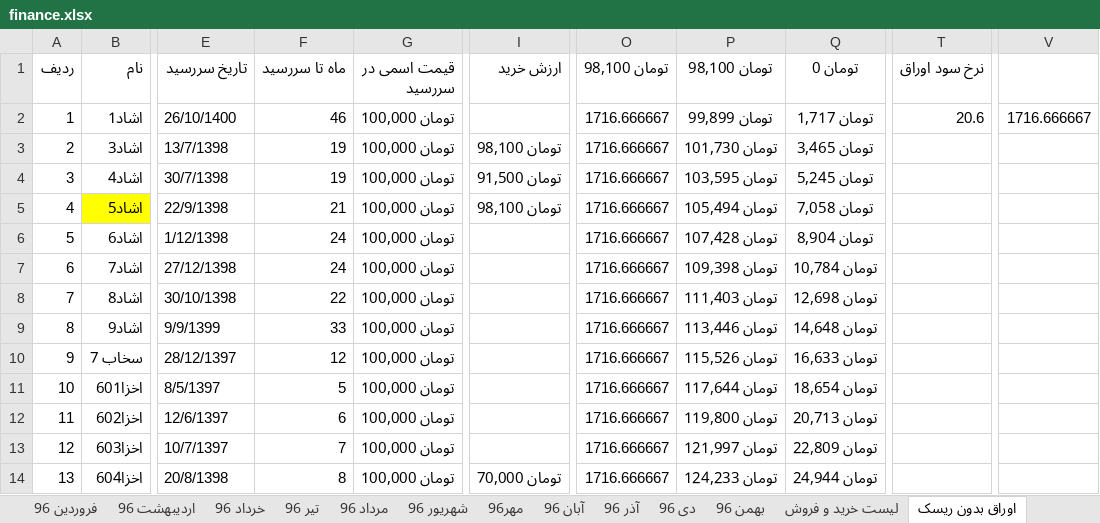
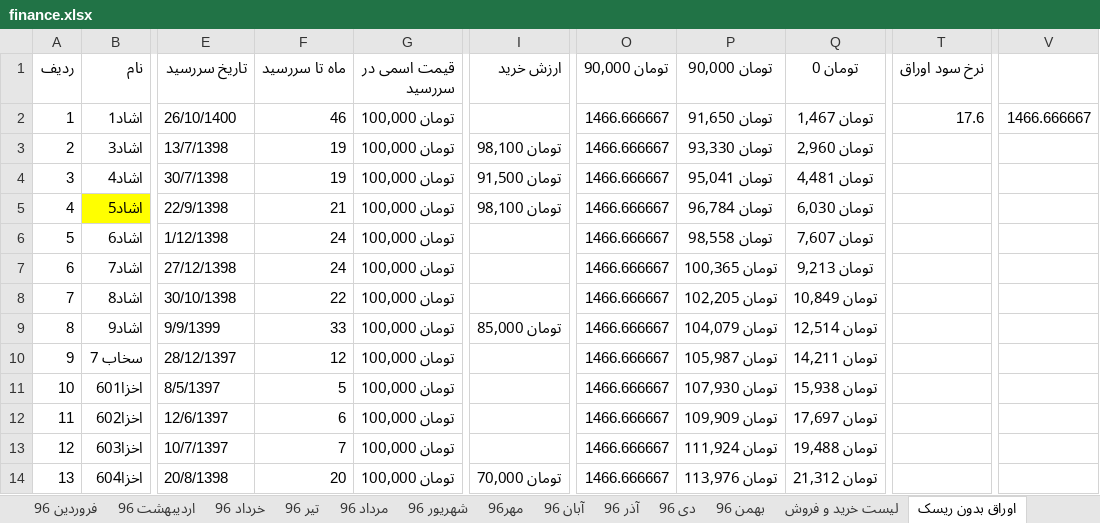
Before and after one commit to ali61n60/AudioDemo, an Excel workbook: AudioDemo/finance/finance.xlsx, sheet اوراق بدون ریسک, drawn as a sheet; only a part is shown, gaps mark what is left out; values as stored, in another font and other column widths than the file's, no borders; the diff covers the shown part only; the diff names each change by its address in the sheet, - before the commit and + after, or states it on an @@ line.

```diff
--- a/AudioDemo/finance/finance.xlsx (sheet اوراق بدون ریسک)
+++ b/AudioDemo/finance/finance.xlsx (sheet اوراق بدون ریسک)
-O1: تومان 98,100
+O1: تومان 90,000
-P1: تومان 98,100
+P1: تومان 90,000
-O2:O14 (تومان 90,000): 1716.666667
+O2:O14 (تومان 90,000): 1466.666667
-P2 (تومان 90,000): تومان 99,899
+P2 (تومان 90,000): تومان 91,650
-Q2 (تومان 0): تومان 1,717
+Q2 (تومان 0): تومان 1,467
-T2 (نرخ سود اوراق): 20.6
+T2 (نرخ سود اوراق): 17.6
-V2: 1716.666667
+V2: 1466.666667
-P3 (تومان 90,000): تومان 101,730
+P3 (تومان 90,000): تومان 93,330
-Q3 (تومان 0): تومان 3,465
+Q3 (تومان 0): تومان 2,960
-P4 (تومان 90,000): تومان 103,595
+P4 (تومان 90,000): تومان 95,041
-Q4 (تومان 0): تومان 5,245
+Q4 (تومان 0): تومان 4,481
-P5 (تومان 90,000): تومان 105,494
+P5 (تومان 90,000): تومان 96,784
-Q5 (تومان 0): تومان 7,058
+Q5 (تومان 0): تومان 6,030
-P6 (تومان 90,000): تومان 107,428
+P6 (تومان 90,000): تومان 98,558
-Q6 (تومان 0): تومان 8,904
+Q6 (تومان 0): تومان 7,607
-P7 (تومان 90,000): تومان 109,398
+P7 (تومان 90,000): تومان 100,365
-Q7 (تومان 0): تومان 10,784
+Q7 (تومان 0): تومان 9,213
-P8 (تومان 90,000): تومان 111,403
+P8 (تومان 90,000): تومان 102,205
-Q8 (تومان 0): تومان 12,698
+Q8 (تومان 0): تومان 10,849
-I9 (ارزش خرید): (empty)
+I9 (ارزش خرید): تومان 85,000
-P9 (تومان 90,000): تومان 113,446
+P9 (تومان 90,000): تومان 104,079
-Q9 (تومان 0): تومان 14,648
+Q9 (تومان 0): تومان 12,514
-P10 (تومان 90,000): تومان 115,526
+P10 (تومان 90,000): تومان 105,987
-Q10 (تومان 0): تومان 16,633
+Q10 (تومان 0): تومان 14,211
-P11 (تومان 90,000): تومان 117,644
+P11 (تومان 90,000): تومان 107,930
-Q11 (تومان 0): تومان 18,654
+Q11 (تومان 0): تومان 15,938
-P12 (تومان 90,000): تومان 119,800
+P12 (تومان 90,000): تومان 109,909
-Q12 (تومان 0): تومان 20,713
+Q12 (تومان 0): تومان 17,697
-P13 (تومان 90,000): تومان 121,997
+P13 (تومان 90,000): تومان 111,924
-Q13 (تومان 0): تومان 22,809
+Q13 (تومان 0): تومان 19,488
-F14 (ماه تا سررسید): 8
+F14 (ماه تا سررسید): 20
-P14 (تومان 90,000): تومان 124,233
+P14 (تومان 90,000): تومان 113,976
-Q14 (تومان 0): تومان 24,944
+Q14 (تومان 0): تومان 21,312
```
Also changed, not shown: 109 edited cells and cell formats elsewhere in this sheet, sheet مسکن مریم یاران, sheet لیست خرید و فروش, sheet برنامه 5 ساله, sheet سارا, sheet اسفند 96, formulas that keep their value.
